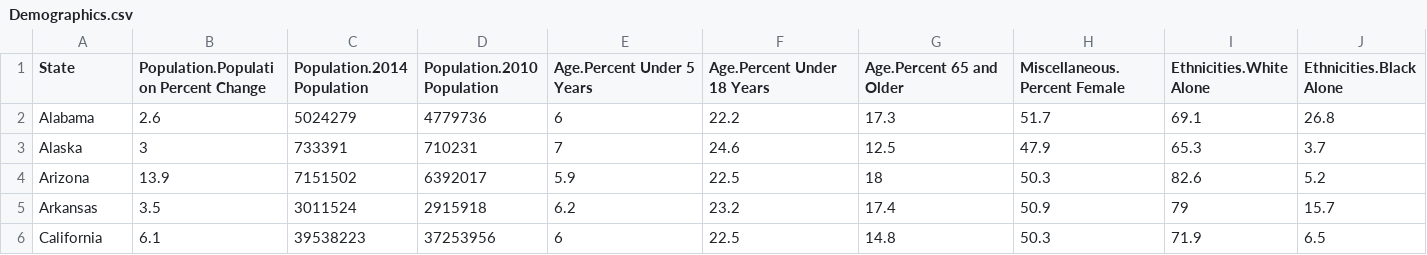
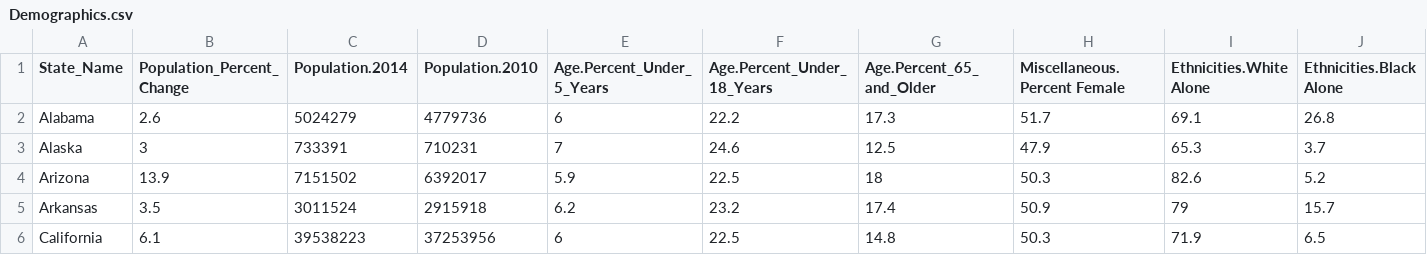
Before and after one commit to JC-Berkey/unit-3, a CSV file: data/Demographics.csv, drawn as a sheet; only a part is shown; the diff names each change by its address in the sheet, - before the commit and + after, or states it on an @@ line.

```diff
--- a/data/Demographics.csv
+++ b/data/Demographics.csv
-A1: State
+A1: State_Name
-B1: Population.Population Percent Change
+B1: Population_Percent_Change
-C1: Population.2014 Population
+C1: Population.2014
-D1: Population.2010 Population
+D1: Population.2010
-E1: Age.Percent Under 5 Years
+E1: Age.Percent_Under_5_Years
-F1: Age.Percent Under 18 Years
+F1: Age.Percent_Under_18_Years
-G1: Age.Percent 65 and Older
+G1: Age.Percent_65_and_Older
```
Also changed, not shown: 4 other files.
